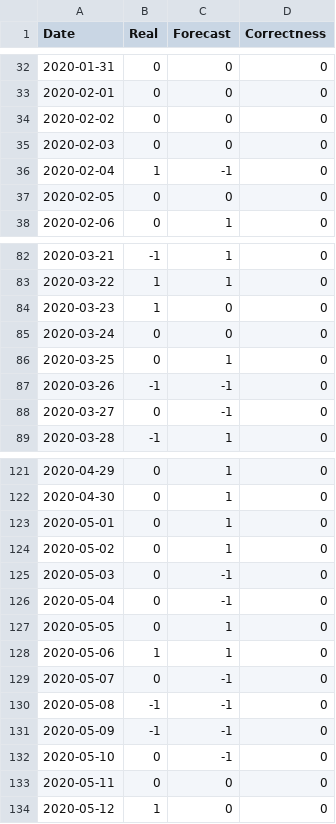
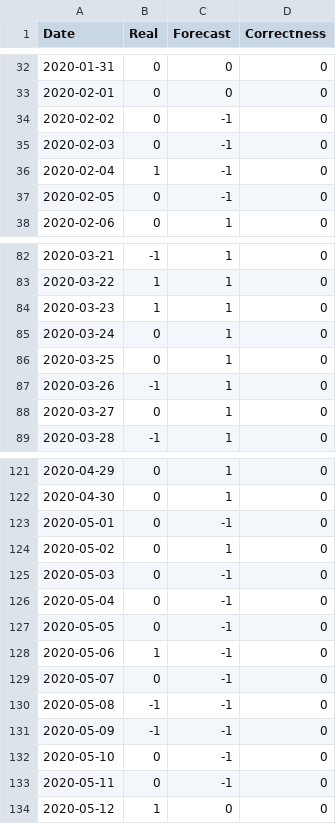
Before and after one commit to GPEBellocca/Momentum-crypto-trading, a CSV file: CTS/data/labels_datasets/BTC_labels_RFC_3.csv, drawn as a sheet; only a part is shown, gaps mark what is left out; the diff covers the shown part only.

```diff
--- a/CTS/data/labels_datasets/BTC_labels_RFC_3.csv
+++ b/CTS/data/labels_datasets/BTC_labels_RFC_3.csv
@@ -33,6 +33,6 @@ Date,Real,Forecast,Correctness
 2020-02-01,0,0,0
-2020-02-02,0,0,0
-2020-02-03,0,0,0
+2020-02-02,0,-1,0
+2020-02-03,0,-1,0
 2020-02-04,1,-1,0
-2020-02-05,0,0,0
+2020-02-05,0,-1,0
 2020-02-06,0,1,0
@@ -83,7 +83,7 @@ Date,Real,Forecast,Correctness
 2020-03-22,1,1,0
-2020-03-23,1,0,0
-2020-03-24,0,0,0
+2020-03-23,1,1,0
+2020-03-24,0,1,0
 2020-03-25,0,1,0
-2020-03-26,-1,-1,0
-2020-03-27,0,-1,0
+2020-03-26,-1,1,0
+2020-03-27,0,1,0
 2020-03-28,-1,1,0
@@ -122,3 +122,3 @@ Date,Real,Forecast,Correctness
 2020-04-30,0,1,0
-2020-05-01,0,1,0
+2020-05-01,0,-1,0
 2020-05-02,0,1,0
@@ -126,4 +126,4 @@ Date,Real,Forecast,Correctness
 2020-05-04,0,-1,0
-2020-05-05,0,1,0
-2020-05-06,1,1,0
+2020-05-05,0,-1,0
+2020-05-06,1,-1,0
 2020-05-07,0,-1,0
@@ -132,3 +132,3 @@ Date,Real,Forecast,Correctness
 2020-05-10,0,-1,0
-2020-05-11,0,0,0
+2020-05-11,0,-1,0
 2020-05-12,1,0,0
```
Also changed, not shown: 17 edited cells elsewhere in this file, CTS/data/labels_datasets/BTC_labels_RFC_2.csv, CTS/results/classification/BTC_labels_RFC_2.csv, 2 other files.
